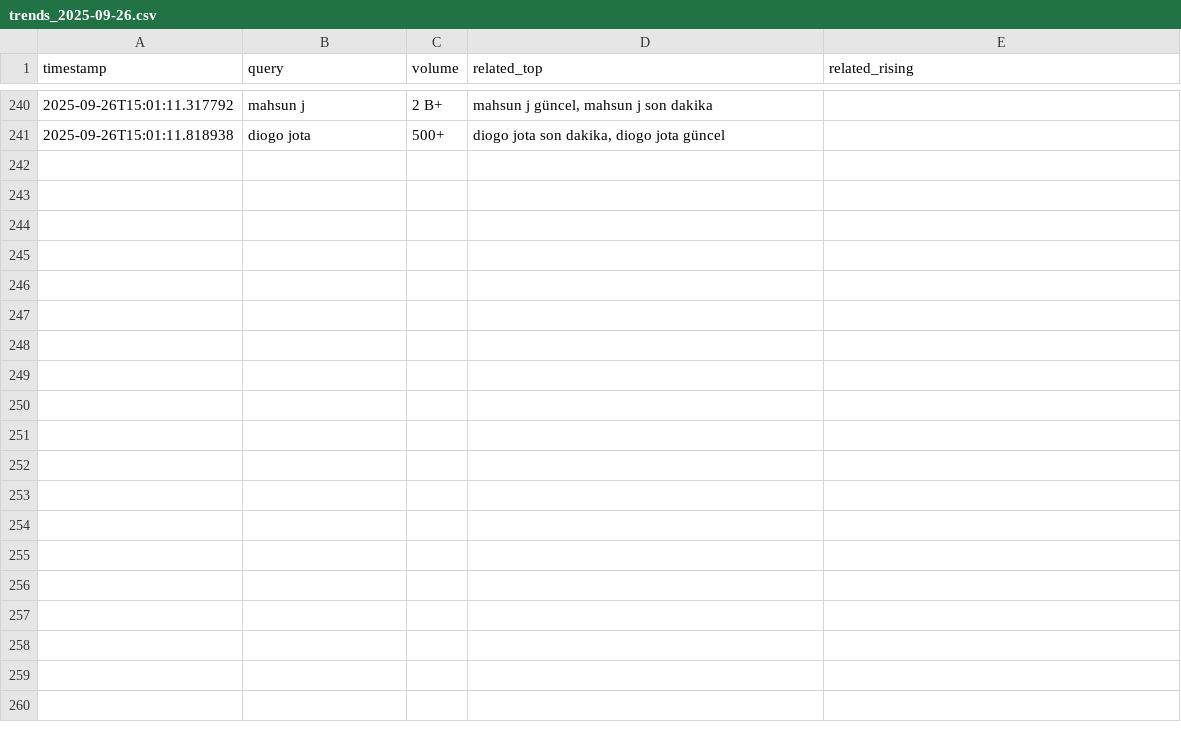
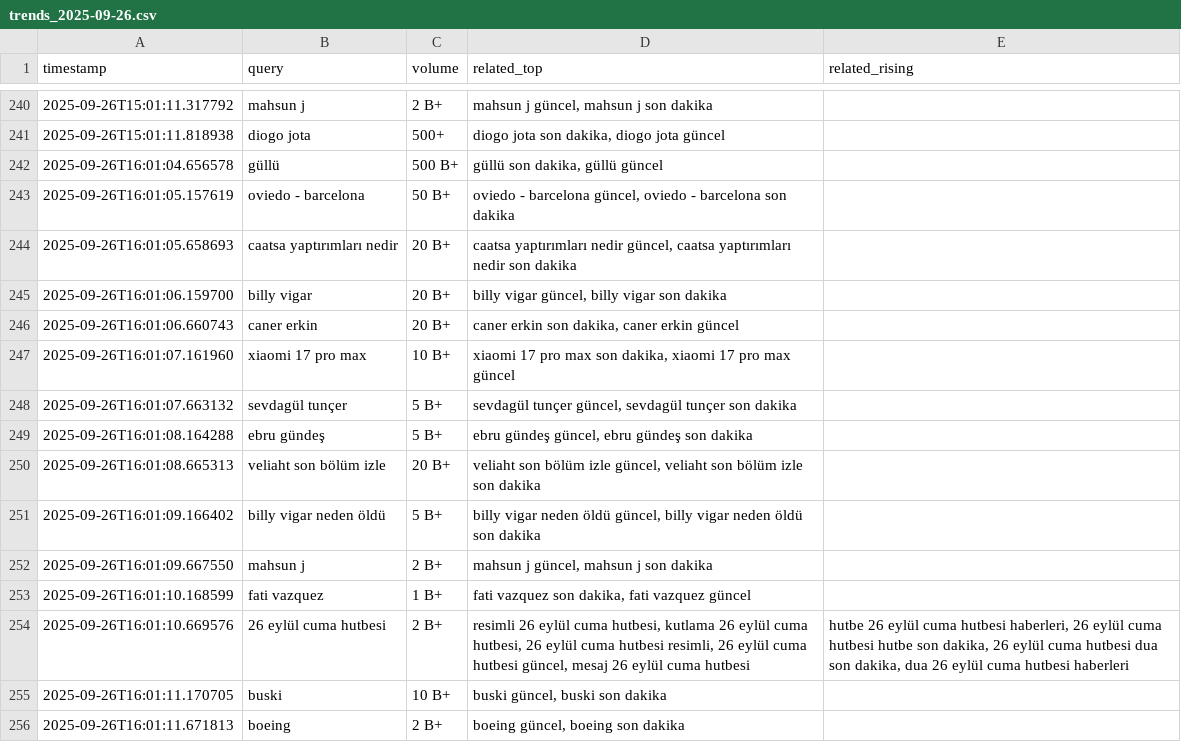
Before and after one commit to igyccmt/trends-scraper, a CSV file: trends_2025-09-26.csv, drawn as a sheet; only a part is shown, gaps mark what is left out; the diff names each change by its address in the sheet, - before the commit and + after, or states it on an @@ line.

```diff
--- a/trends_2025-09-26.csv
+++ b/trends_2025-09-26.csv
+row 242: 2025-09-26T16:01:04.656578 | güllü | 500 B+ | güllü son dakika, güllü güncel
+row 243: 2025-09-26T16:01:05.157619 | oviedo - barcelona | 50 B+ | oviedo - barcelona güncel, oviedo - barcelona son dakika
+row 244: 2025-09-26T16:01:05.658693 | caatsa yaptırımları nedir | 20 B+ | caatsa yaptırımları nedir güncel, caatsa yaptırımları nedir son dakika
+row 245: 2025-09-26T16:01:06.159700 | billy vigar | 20 B+ | billy vigar güncel, billy vigar son dakika
+row 246: 2025-09-26T16:01:06.660743 | caner erkin | 20 B+ | caner erkin son dakika, caner erkin güncel
+row 247: 2025-09-26T16:01:07.161960 | xiaomi 17 pro max | 10 B+ | xiaomi 17 pro max son dakika, xiaomi 17 pro max güncel
+row 248: 2025-09-26T16:01:07.663132 | sevdagül tunçer | 5 B+ | sevdagül tunçer güncel, sevdagül tunçer son dakika
+row 249: 2025-09-26T16:01:08.164288 | ebru gündeş | 5 B+ | ebru gündeş güncel, ebru gündeş son dakika
+row 250: 2025-09-26T16:01:08.665313 | veliaht son bölüm izle | 20 B+ | veliaht son bölüm izle güncel, veliaht son bölüm izle son dakika
+row 251: 2025-09-26T16:01:09.166402 | billy vigar neden öldü | 5 B+ | billy vigar neden öldü güncel, billy vigar neden öldü son dakika
+row 252: 2025-09-26T16:01:09.667550 | mahsun j | 2 B+ | mahsun j güncel, mahsun j son dakika
+row 253: 2025-09-26T16:01:10.168599 | fati vazquez | 1 B+ | fati vazquez son dakika, fati vazquez güncel
+row 254: 2025-09-26T16:01:10.669576 | 26 eylül cuma hutbesi | 2 B+ | resimli 26 eylül cuma hutbesi, kutlama 26 eylül cuma hutbesi, 26 eylül cuma hutbesi resimli, 26 eylül cuma hutbesi güncel, mesaj 26 eylül cuma hutbesi | hutbe 26 eylül cuma hutbesi haberleri, 26 eylül cuma hutbesi hutbe son dakika, 26 eylül cuma hutbesi dua son dakika, dua 26 eylül cuma hutbesi haberleri
+row 255: 2025-09-26T16:01:11.170705 | buski | 10 B+ | buski güncel, buski son dakika
+row 256: 2025-09-26T16:01:11.671813 | boeing | 2 B+ | boeing güncel, boeing son dakika
```
Also changed, not shown: trends.csv.
